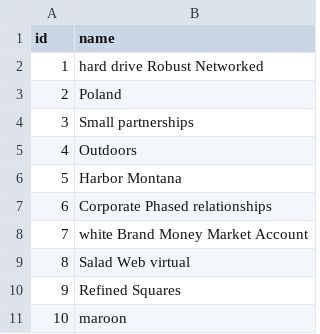
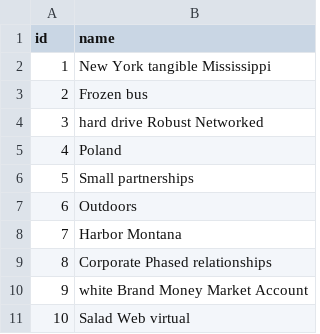
Before and after one commit to samyabdallahfamoco/jhipster-cities, a CSV file: src/main/resources/config/liquibase/fake-data/country.csv, drawn as a sheet; removed rows and columns are numbered as before the commit, all else as after; the diff names each change by its address in the sheet, - before the commit and + after, or states it on an @@ line.

```diff
--- a/src/main/resources/config/liquibase/fake-data/country.csv
+++ b/src/main/resources/config/liquibase/fake-data/country.csv
+row 2: 1 | New York tangible Mississippi
+row 3: 2 | Frozen bus
@@ column A (id) renumbered between rows 4 and 11 @@
-row 10: 9 | Refined Squares
-row 11: 10 | maroon
```
Also changed, not shown: src/main/resources/config/liquibase/fake-data/area.csv, src/main/resources/config/liquibase/fake-data/city.csv, 20 other files.
